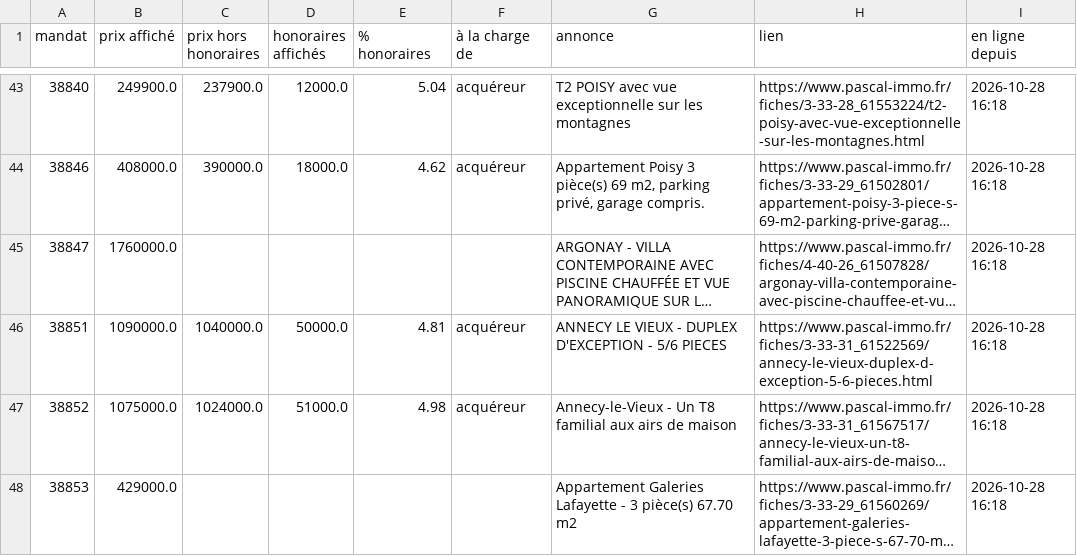
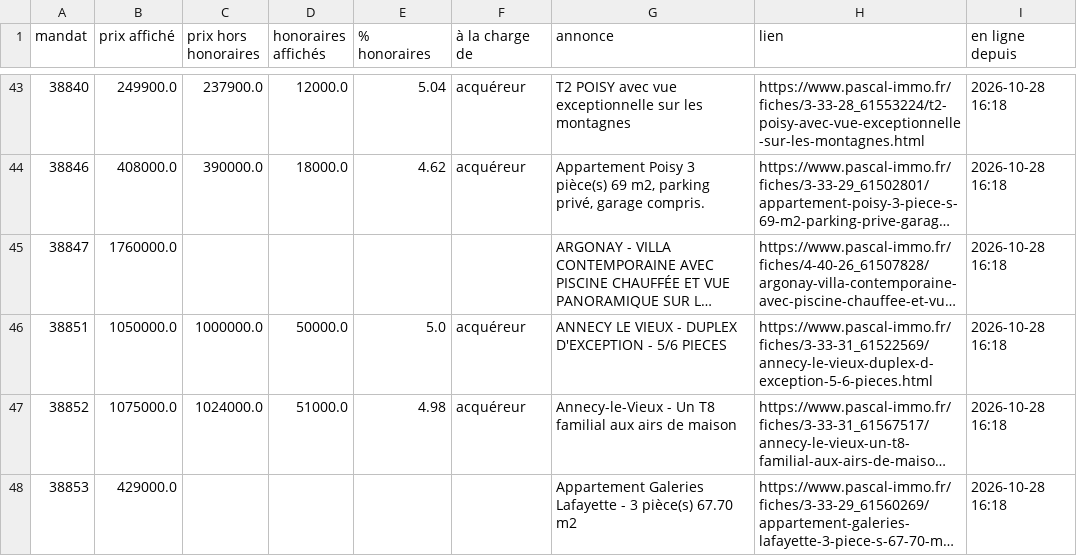
Before and after one commit to paulineberner74/veille-pascal-immo, a CSV file: data/annonces_en_ligne.csv, drawn as a sheet; only a part is shown, gaps mark what is left out; long unchanged cells end in …; the diff names each change by its address in the sheet, - before the commit and + after, or states it on an @@ line.

```diff
--- a/data/annonces_en_ligne.csv
+++ b/data/annonces_en_ligne.csv
-B46 (prix affiché): 1090000.0
+B46 (prix affiché): 1050000.0
-C46 (prix hors honoraires): 1040000.0
+C46 (prix hors honoraires): 1000000.0
-E46 (% honoraires): 4.81
+E46 (% honoraires): 5.0
```
Also changed, not shown: data/historique.csv, 1 other file.
